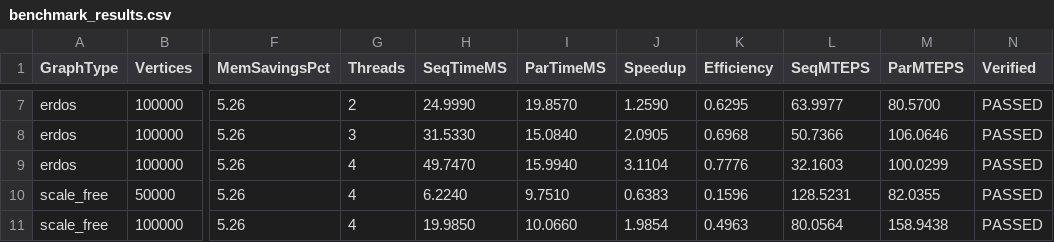
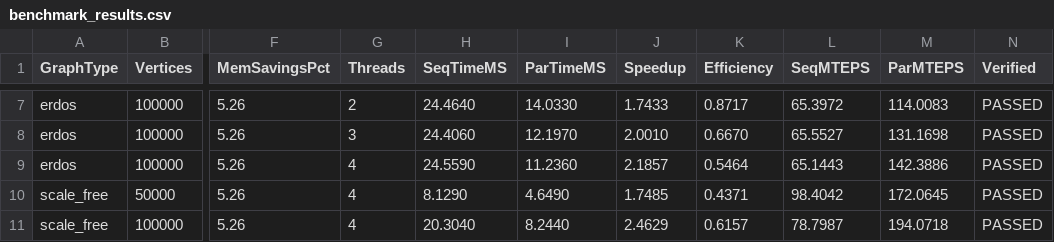
Before and after one commit to dsrathi02/daa_largeScaleGraphExlpore, a CSV file: results/benchmark_results.csv, drawn as a sheet; only a part is shown, gaps mark what is left out; the diff covers the shown part only; the diff names each change by its address in the sheet, - before the commit and + after, or states it on an @@ line.

```diff
--- a/results/benchmark_results.csv
+++ b/results/benchmark_results.csv
-H7 (SeqTimeMS): 24.9990
+H7 (SeqTimeMS): 24.4640
-I7 (ParTimeMS): 19.8570
+I7 (ParTimeMS): 14.0330
-J7 (Speedup): 1.2590
+J7 (Speedup): 1.7433
-K7 (Efficiency): 0.6295
+K7 (Efficiency): 0.8717
-L7 (SeqMTEPS): 63.9977
+L7 (SeqMTEPS): 65.3972
-M7 (ParMTEPS): 80.5700
+M7 (ParMTEPS): 114.0083
-H8 (SeqTimeMS): 31.5330
+H8 (SeqTimeMS): 24.4060
-I8 (ParTimeMS): 15.0840
+I8 (ParTimeMS): 12.1970
-J8 (Speedup): 2.0905
+J8 (Speedup): 2.0010
-K8 (Efficiency): 0.6968
+K8 (Efficiency): 0.6670
-L8 (SeqMTEPS): 50.7366
+L8 (SeqMTEPS): 65.5527
-M8 (ParMTEPS): 106.0646
+M8 (ParMTEPS): 131.1698
-H9 (SeqTimeMS): 49.7470
+H9 (SeqTimeMS): 24.5590
-I9 (ParTimeMS): 15.9940
+I9 (ParTimeMS): 11.2360
-J9 (Speedup): 3.1104
+J9 (Speedup): 2.1857
-K9 (Efficiency): 0.7776
+K9 (Efficiency): 0.5464
-L9 (SeqMTEPS): 32.1603
+L9 (SeqMTEPS): 65.1443
-M9 (ParMTEPS): 100.0299
+M9 (ParMTEPS): 142.3886
-H10 (SeqTimeMS): 6.2240
+H10 (SeqTimeMS): 8.1290
-I10 (ParTimeMS): 9.7510
+I10 (ParTimeMS): 4.6490
-J10 (Speedup): 0.6383
+J10 (Speedup): 1.7485
-K10 (Efficiency): 0.1596
+K10 (Efficiency): 0.4371
-L10 (SeqMTEPS): 128.5231
+L10 (SeqMTEPS): 98.4042
-M10 (ParMTEPS): 82.0355
+M10 (ParMTEPS): 172.0645
-H11 (SeqTimeMS): 19.9850
+H11 (SeqTimeMS): 20.3040
-I11 (ParTimeMS): 10.0660
+I11 (ParTimeMS): 8.2440
-J11 (Speedup): 1.9854
+J11 (Speedup): 2.4629
-K11 (Efficiency): 0.4963
+K11 (Efficiency): 0.6157
-L11 (SeqMTEPS): 80.0564
+L11 (SeqMTEPS): 78.7987
-M11 (ParMTEPS): 158.9438
+M11 (ParMTEPS): 194.0718
```
Also changed, not shown: 78 edited cells elsewhere in this file, 5 other files.
